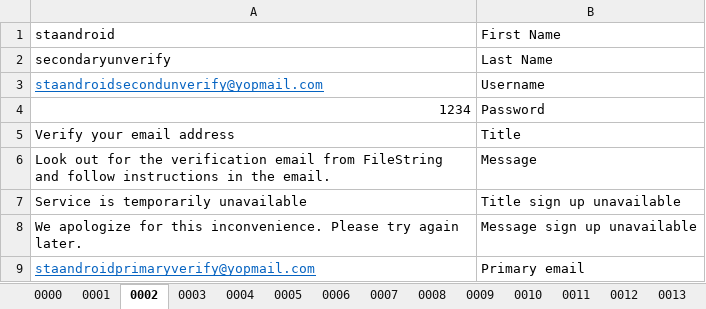
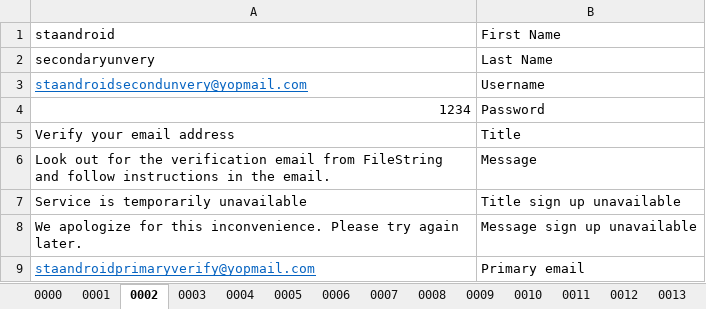
Before and after one commit to FileStringAutomation/FSANDROID, an Excel workbook: FileString/FSANDROID/TestSuite/Android/Data.xlsx, sheet 0002, drawn as a sheet; values as stored, in another font and other column widths than the file's, no borders; the diff names each change by its address in the sheet, - before the commit and + after, or states it on an @@ line.

```diff
--- a/FileString/FSANDROID/TestSuite/Android/Data.xlsx (sheet 0002)
+++ b/FileString/FSANDROID/TestSuite/Android/Data.xlsx (sheet 0002)
-A2: secondaryunverify
+A2: secondaryunvery
-A3: staandroidsecondunverify@yopmail.com
+A3: staandroidsecondunvery@yopmail.com
```
Also changed, not shown: sheet 0001, 6 other files.
